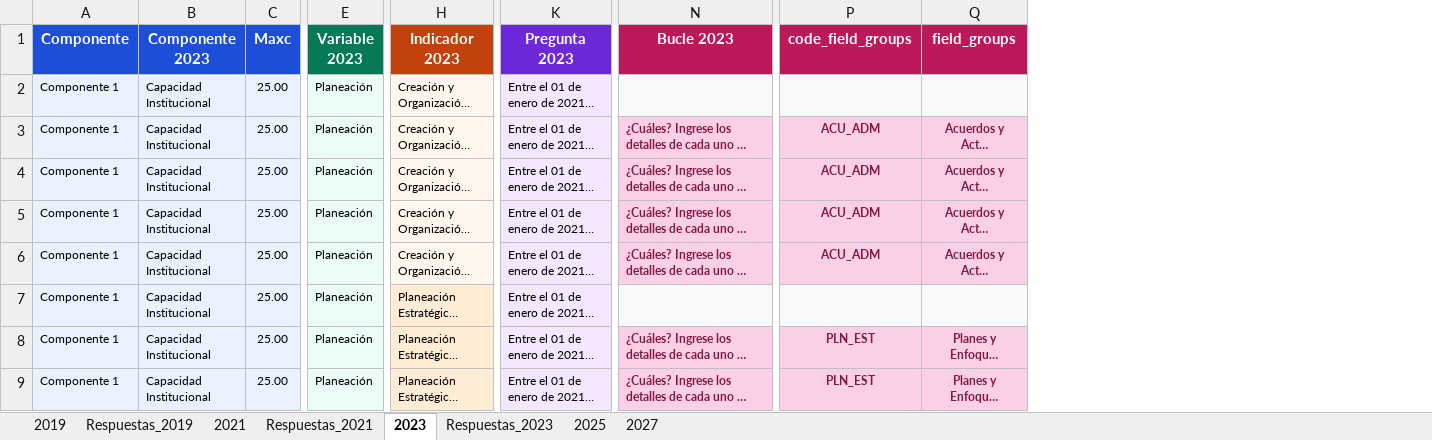
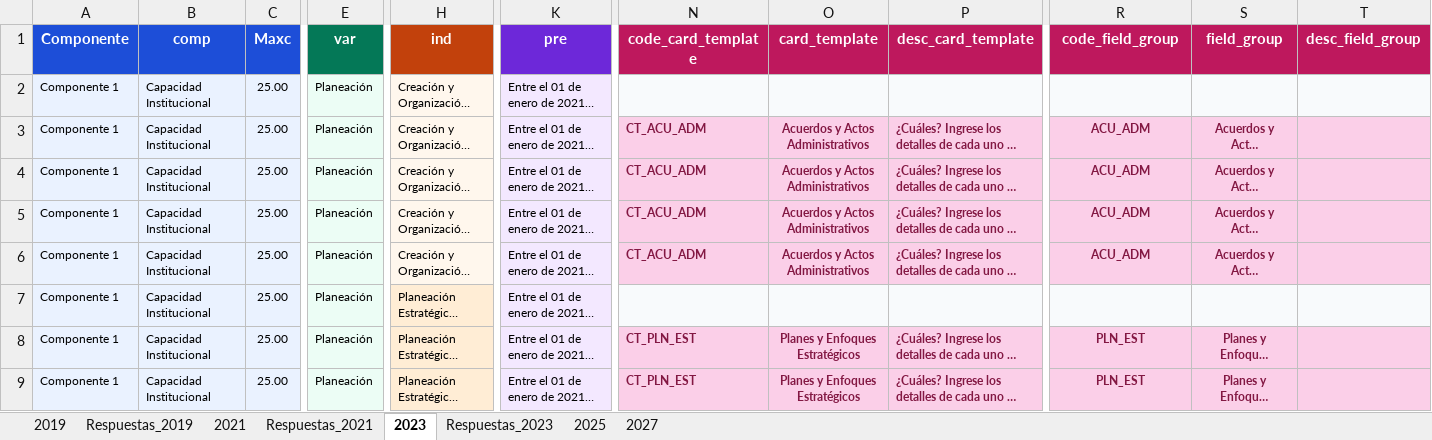
Before and after one commit to labcapitalvd/IIP, an Excel workbook: Persistence/src/populator/pops/jhonatan/Estructura_IIP.xlsx, sheet 2023, drawn as a sheet; only a part is shown, gaps mark what is left out; long unchanged cells end in …; values as stored, in another font and other column widths than the file's, no borders; addresses are those after the commit; the diff names each change by its address in the sheet, - before the commit and + after, or states it on an @@ line.

```diff
--- a/Persistence/src/populator/pops/jhonatan/Estructura_IIP.xlsx (sheet 2023)
+++ b/Persistence/src/populator/pops/jhonatan/Estructura_IIP.xlsx (sheet 2023)
+column N (code_card_template), rows 3-9: CT_ACU_ADM | CT_ACU_ADM | CT_ACU_ADM | CT_ACU_ADM |  | CT_PLN_EST | CT_PLN_EST
+column O (card_template), rows 3-9: Acuerdos y Actos Administrativos | Acuerdos y Actos Administrativos | Acuerdos y Actos Administrativos | Acuerdos y Actos Administrativos |  | Planes y Enfoques Estratégicos | Planes y Enfoques Estratégicos
+column T (desc_field_group), empty
-B1: Componente 2023
+B1: comp
-E1: Variable 2023
+E1: var
-H1: Indicador 2023
+H1: ind
-K1: Pregunta 2023
+K1: pre
-P1: Bucle 2023
+P1: desc_card_template
-R1: code_field_groups
+R1: code_field_group
-S1: field_groups
+S1: field_group
```
Also changed, not shown: sheet 2025, sheet 2019, sheet 2021.
